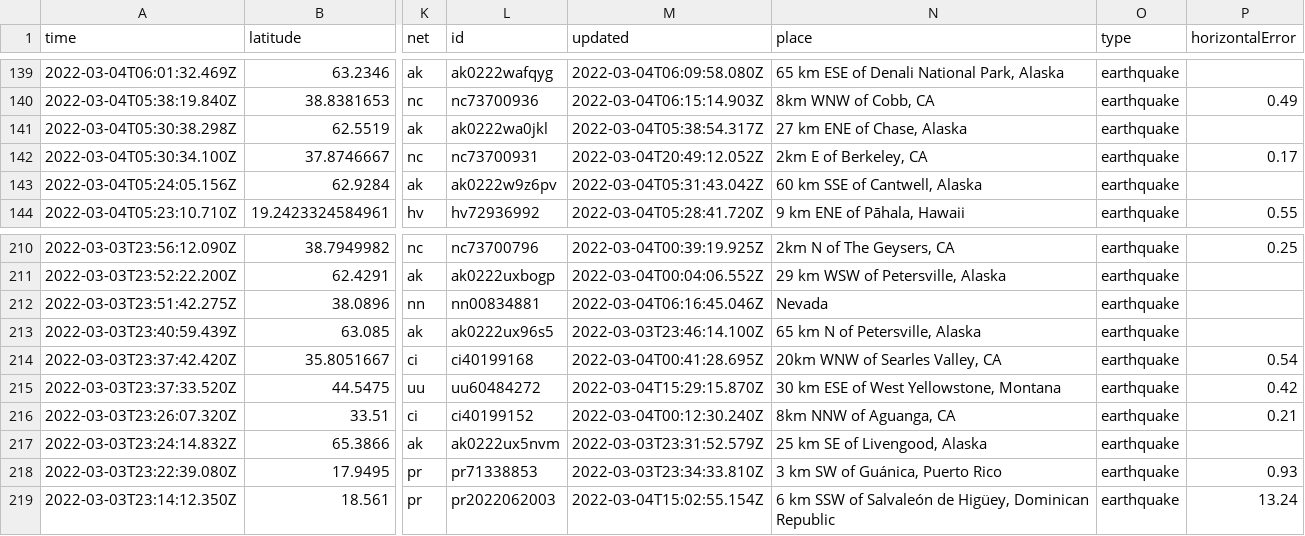
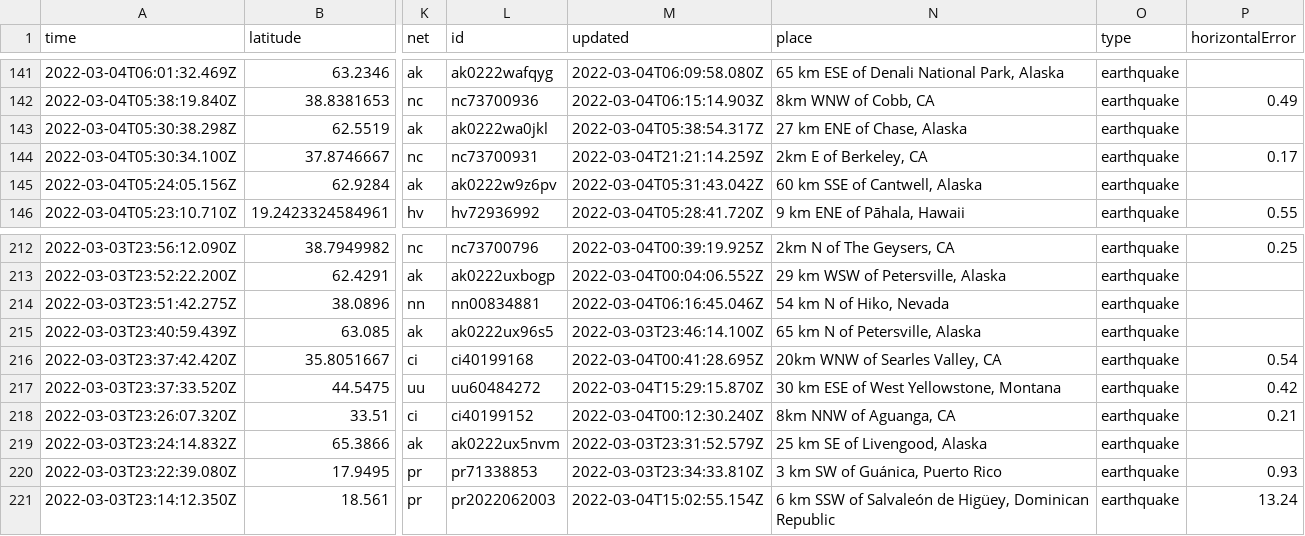
Before and after one commit to mikejcorey/nicar-22-github-actions, a CSV file: usgs_current.csv, drawn as a sheet; only a part is shown, gaps mark what is left out; addresses are those after the commit; the diff covers the shown part only; the diff names each change by its address in the sheet, - before the commit and + after, or states it on an @@ line.

```diff
--- a/usgs_current.csv
+++ b/usgs_current.csv
-M144 (updated): 2022-03-04T20:49:12.052Z
+M144 (updated): 2022-03-04T21:21:14.259Z
-N214 (place): Nevada
+N214 (place): 54 km N of Hiko, Nevada
```
Also changed, not shown: 2 added rows and 6 edited cells elsewhere in this file, 1 other file.
